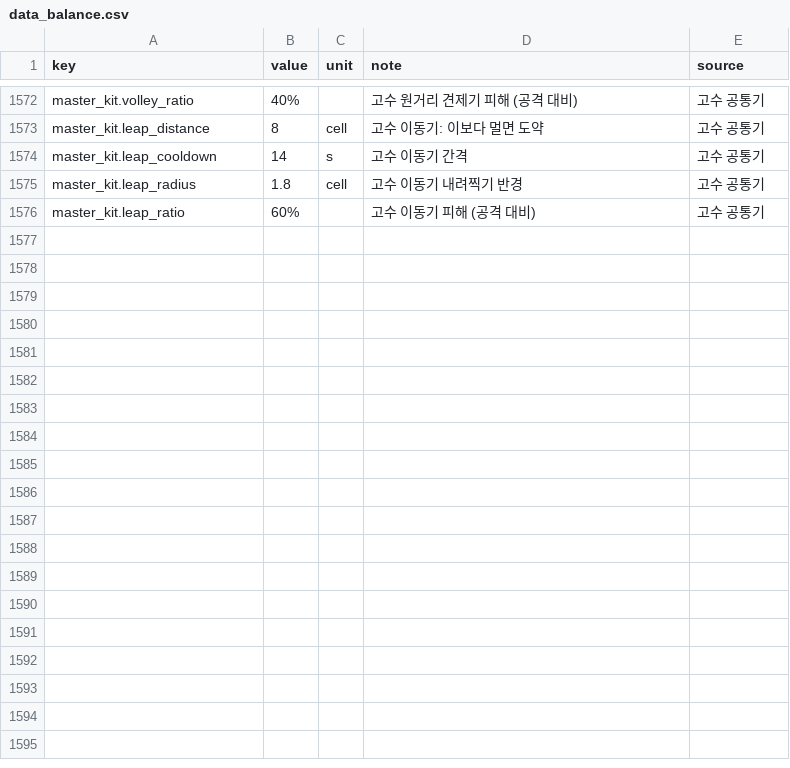
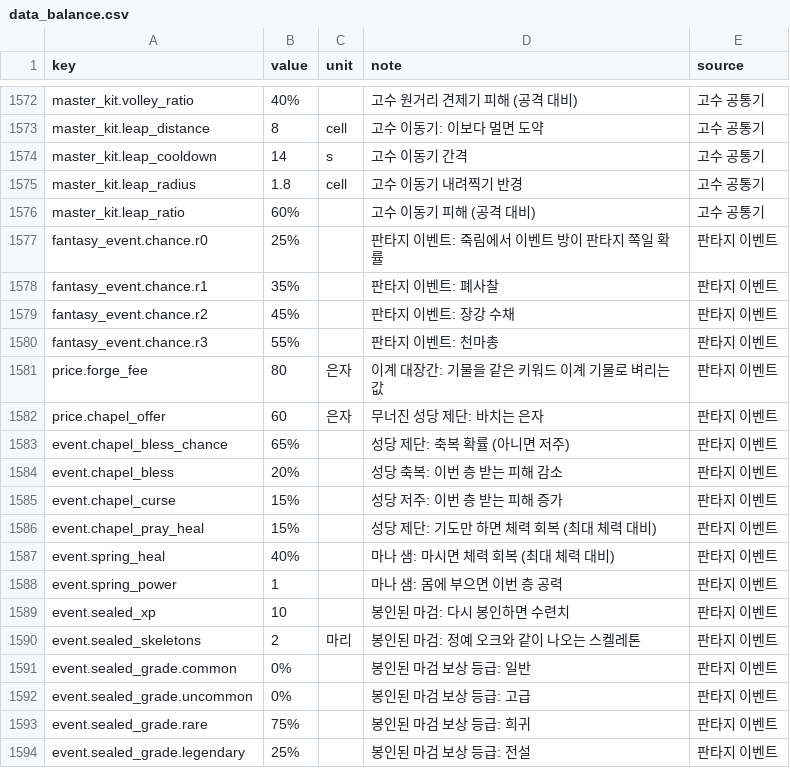
Before and after one commit to pmj713/AThousandDawns, a CSV file: Assets/_Game/Data/Csv/data_balance.csv, drawn as a sheet; only a part is shown, gaps mark what is left out.

```diff
--- a/Assets/_Game/Data/Csv/data_balance.csv
+++ b/Assets/_Game/Data/Csv/data_balance.csv
@@ -1576 +1576,19 @@ master_kit.leap_radius,1.8,cell,고수 이동기 내려찍기 반경,고수 공
 master_kit.leap_ratio,60%,,고수 이동기 피해 (공격 대비),고수 공통기
+fantasy_event.chance.r0,25%,,판타지 이벤트: 죽림에서 이벤트 방이 판타지 쪽일 확률,판타지 이벤트
+fantasy_event.chance.r1,35%,,판타지 이벤트: 폐사찰,판타지 이벤트
+fantasy_event.chance.r2,45%,,판타지 이벤트: 장강 수채,판타지 이벤트
+fantasy_event.chance.r3,55%,,판타지 이벤트: 천마총,판타지 이벤트
+price.forge_fee,80,은자,이계 대장간: 기물을 같은 키워드 이계 기물로 벼리는 값,판타지 이벤트
+price.chapel_offer,60,은자,무너진 성당 제단: 바치는 은자,판타지 이벤트
+event.chapel_bless_chance,65%,,성당 제단: 축복 확률 (아니면 저주),판타지 이벤트
+event.chapel_bless,20%,,성당 축복: 이번 층 받는 피해 감소,판타지 이벤트
+event.chapel_curse,15%,,성당 저주: 이번 층 받는 피해 증가,판타지 이벤트
+event.chapel_pray_heal,15%,,성당 제단: 기도만 하면 체력 회복 (최대 체력 대비),판타지 이벤트
+event.spring_heal,40%,,마나 샘: 마시면 체력 회복 (최대 체력 대비),판타지 이벤트
+event.spring_power,1,,마나 샘: 몸에 부으면 이번 층 공력,판타지 이벤트
+event.sealed_xp,10,,봉인된 마검: 다시 봉인하면 수련치,판타지 이벤트
+event.sealed_skeletons,2,마리,봉인된 마검: 정예 오크와 같이 나오는 스켈레톤,판타지 이벤트
+event.sealed_grade.common,0%,,봉인된 마검 보상 등급: 일반,판타지 이벤트
+event.sealed_grade.uncommon,0%,,봉인된 마검 보상 등급: 고급,판타지 이벤트
+event.sealed_grade.rare,75%,,봉인된 마검 보상 등급: 희귀,판타지 이벤트
+event.sealed_grade.legendary,25%,,봉인된 마검 보상 등급: 전설,판타지 이벤트
```
Also changed, not shown: 8 other files.
